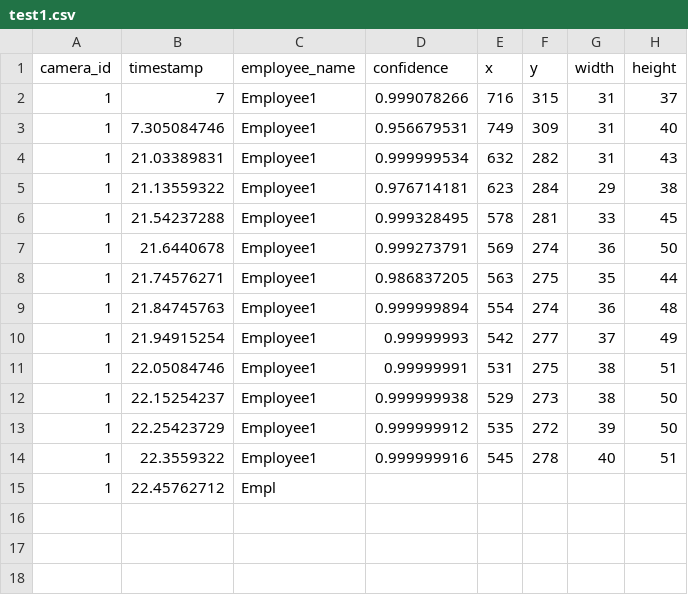
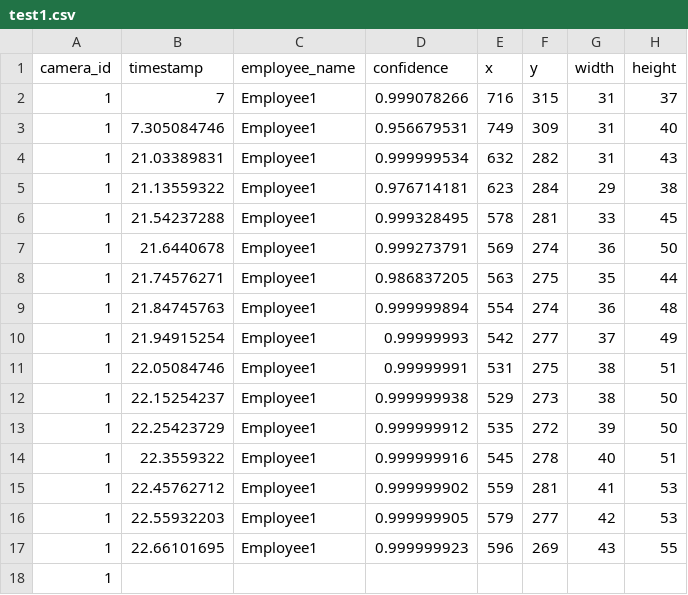
Before and after one commit to DataDynam/vision-based-attendance-system, a CSV file: Attendance_Logic_Module/test1.csv, drawn as a sheet.

Commit message:
state applied

```diff
--- a/Attendance_Logic_Module/test1.csv
+++ b/Attendance_Logic_Module/test1.csv
@@ -14,2 +14,5 @@ camera_id,timestamp,employee_name,confidence,x,y,width,height
 1,22.3559322,Employee1,0.999999916,545,278,40,51
-1,22.45762712,Empl
+1,22.45762712,Employee1,0.999999902,559,281,41,53
+1,22.55932203,Employee1,0.999999905,579,277,42,53
+1,22.66101695,Employee1,0.999999923,596,269,43,55
+1,
```
